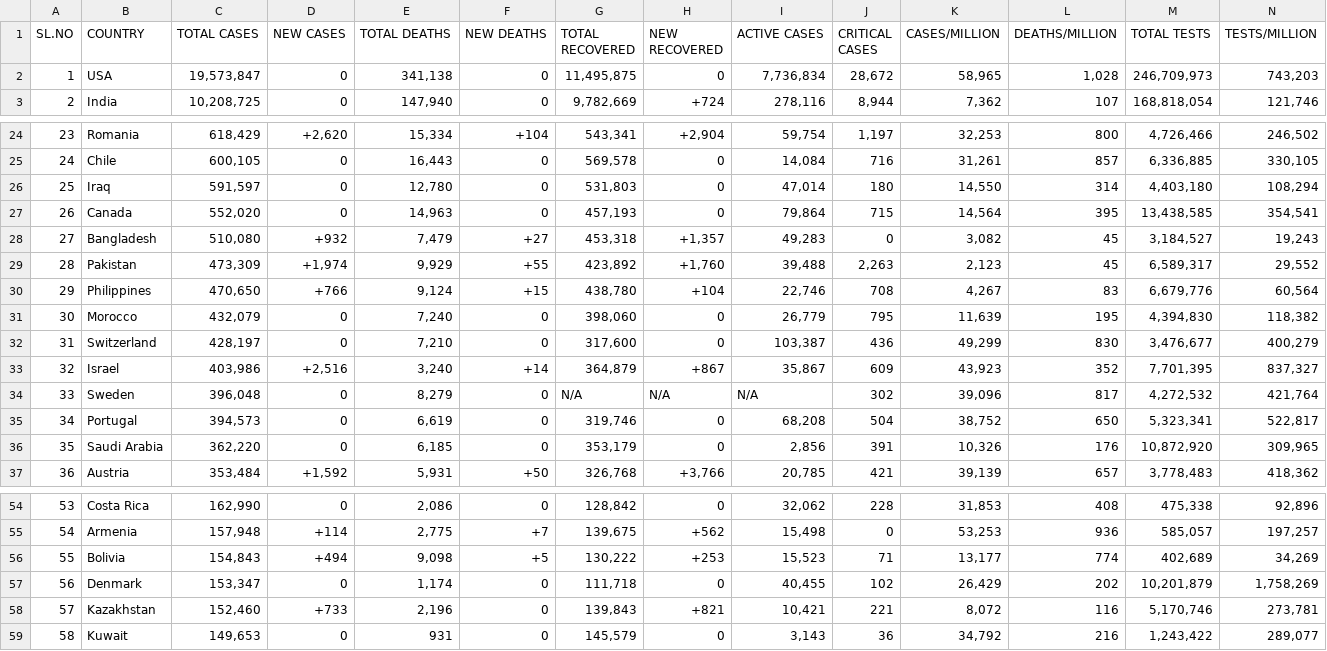
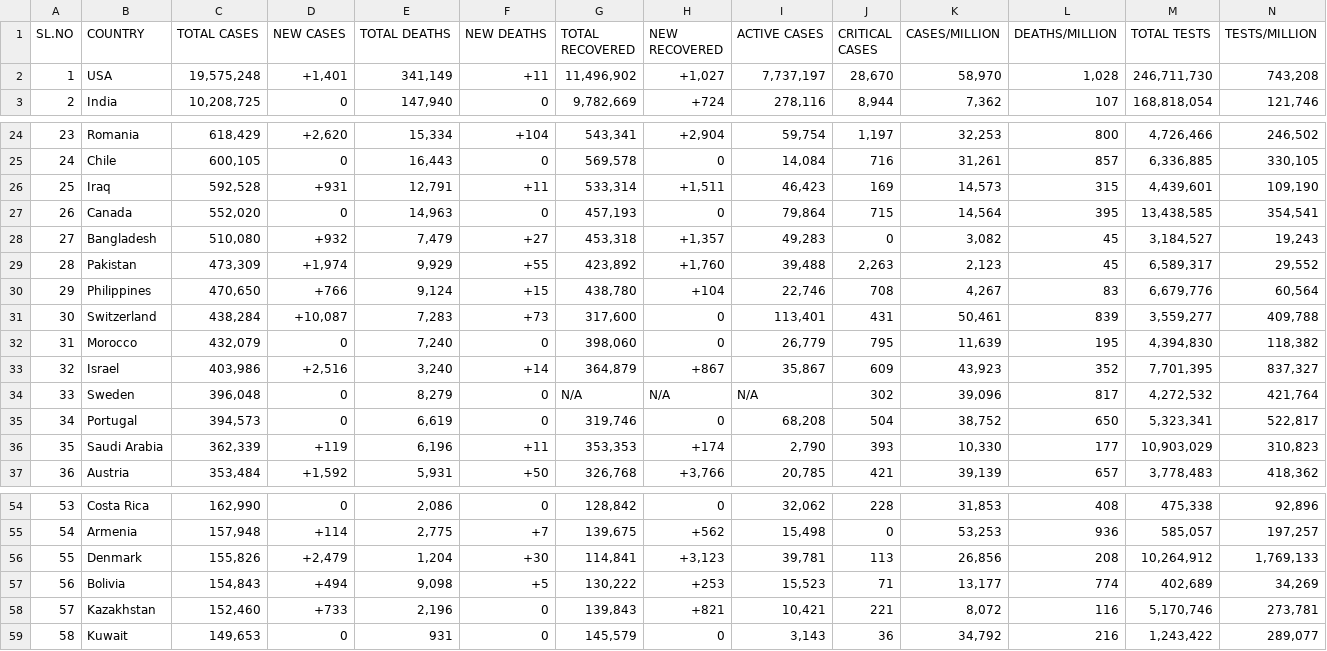
Before and after one commit to deb12378/CV-19, a CSV file: data.csv, drawn as a sheet; only a part is shown, gaps mark what is left out; removed rows and columns are numbered as before the commit, all else as after; rows hold the shown columns only; the diff covers the shown part only; the diff names each change by its address in the sheet, - before the commit and + after, or states it on an @@ line.

Commit message:
Updated data

```diff
--- a/data.csv
+++ b/data.csv
-C2 (TOTAL CASES): 19,573,847
+C2 (TOTAL CASES): 19,575,248
-D2 (NEW CASES): 0
+D2 (NEW CASES): +1,401
-E2 (TOTAL DEATHS): 341,138
+E2 (TOTAL DEATHS): 341,149
-F2 (NEW DEATHS): 0
+F2 (NEW DEATHS): +11
-G2 (TOTAL RECOVERED): 11,495,875
+G2 (TOTAL RECOVERED): 11,496,902
-H2 (NEW RECOVERED): 0
+H2 (NEW RECOVERED): +1,027
-I2 (ACTIVE CASES): 7,736,834
+I2 (ACTIVE CASES): 7,737,197
-J2 (CRITICAL CASES): 28,672
+J2 (CRITICAL CASES): 28,670
-K2 (CASES/MILLION): 58,965
+K2 (CASES/MILLION): 58,970
-M2 (TOTAL TESTS): 246,709,973
+M2 (TOTAL TESTS): 246,711,730
-N2 (TESTS/MILLION): 743,203
+N2 (TESTS/MILLION): 743,208
-C26 (TOTAL CASES): 591,597
+C26 (TOTAL CASES): 592,528
-D26 (NEW CASES): 0
+D26 (NEW CASES): +931
-E26 (TOTAL DEATHS): 12,780
+E26 (TOTAL DEATHS): 12,791
-F26 (NEW DEATHS): 0
+F26 (NEW DEATHS): +11
-G26 (TOTAL RECOVERED): 531,803
+G26 (TOTAL RECOVERED): 533,314
-H26 (NEW RECOVERED): 0
+H26 (NEW RECOVERED): +1,511
-I26 (ACTIVE CASES): 47,014
+I26 (ACTIVE CASES): 46,423
-J26 (CRITICAL CASES): 180
+J26 (CRITICAL CASES): 169
-K26 (CASES/MILLION): 14,550
+K26 (CASES/MILLION): 14,573
-L26 (DEATHS/MILLION): 314
+L26 (DEATHS/MILLION): 315
-M26 (TOTAL TESTS): 4,403,180
+M26 (TOTAL TESTS): 4,439,601
-N26 (TESTS/MILLION): 108,294
+N26 (TESTS/MILLION): 109,190
+row 31: 30 | Switzerland | 438,284 | +10,087 | 7,283 | +73 | 317,600 | 0 | 113,401 | 431 | 50,461 | 839 | 3,559,277 | 409,788
-A32 (SL.NO): 30
+A32 (SL.NO): 31
-row 32: 31 | Switzerland | 428,197 | 0 | 7,210 | 0 | 317,600 | 0 | 103,387 | 436 | 49,299 | 830 | 3,476,677 | 400,279
-C36 (TOTAL CASES): 362,220
+C36 (TOTAL CASES): 362,339
-D36 (NEW CASES): 0
+D36 (NEW CASES): +119
-E36 (TOTAL DEATHS): 6,185
+E36 (TOTAL DEATHS): 6,196
-F36 (NEW DEATHS): 0
+F36 (NEW DEATHS): +11
-G36 (TOTAL RECOVERED): 353,179
+G36 (TOTAL RECOVERED): 353,353
-H36 (NEW RECOVERED): 0
+H36 (NEW RECOVERED): +174
-I36 (ACTIVE CASES): 2,856
+I36 (ACTIVE CASES): 2,790
-J36 (CRITICAL CASES): 391
+J36 (CRITICAL CASES): 393
-K36 (CASES/MILLION): 10,326
+K36 (CASES/MILLION): 10,330
-L36 (DEATHS/MILLION): 176
+L36 (DEATHS/MILLION): 177
-M36 (TOTAL TESTS): 10,872,920
+M36 (TOTAL TESTS): 10,903,029
-N36 (TESTS/MILLION): 309,965
+N36 (TESTS/MILLION): 310,823
+row 56: 55 | Denmark | 155,826 | +2,479 | 1,204 | +30 | 114,841 | +3,123 | 39,781 | 113 | 26,856 | 208 | 10,264,912 | 1,769,133
-A57 (SL.NO): 55
+A57 (SL.NO): 56
-row 57: 56 | Denmark | 153,347 | 0 | 1,174 | 0 | 111,718 | 0 | 40,455 | 102 | 26,429 | 202 | 10,201,879 | 1,758,269
```
Also changed, not shown: 58 edited cells elsewhere in this file.
